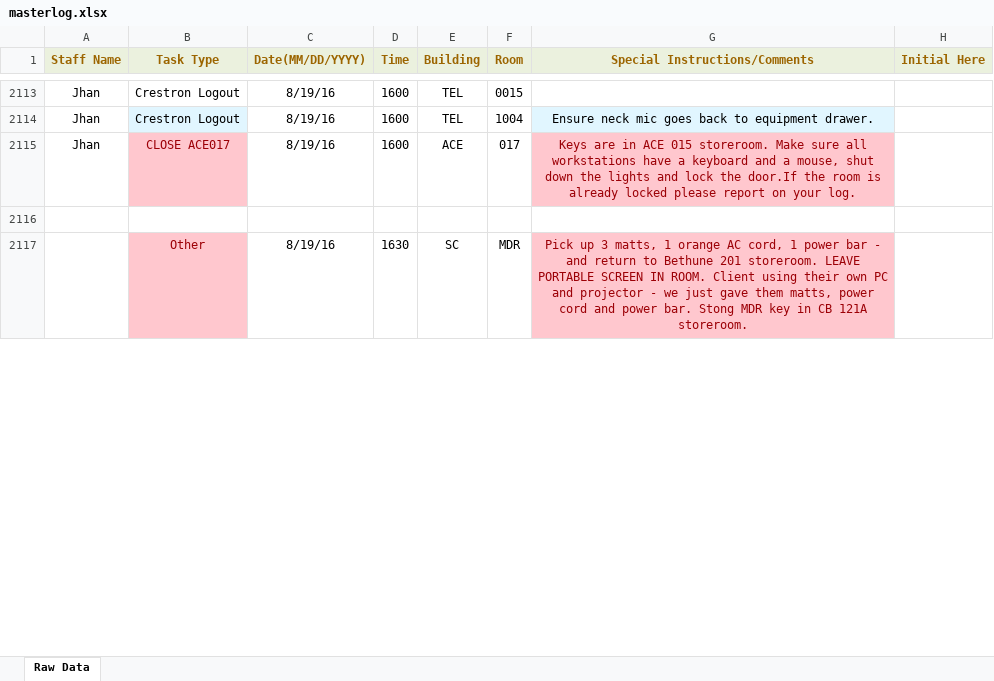
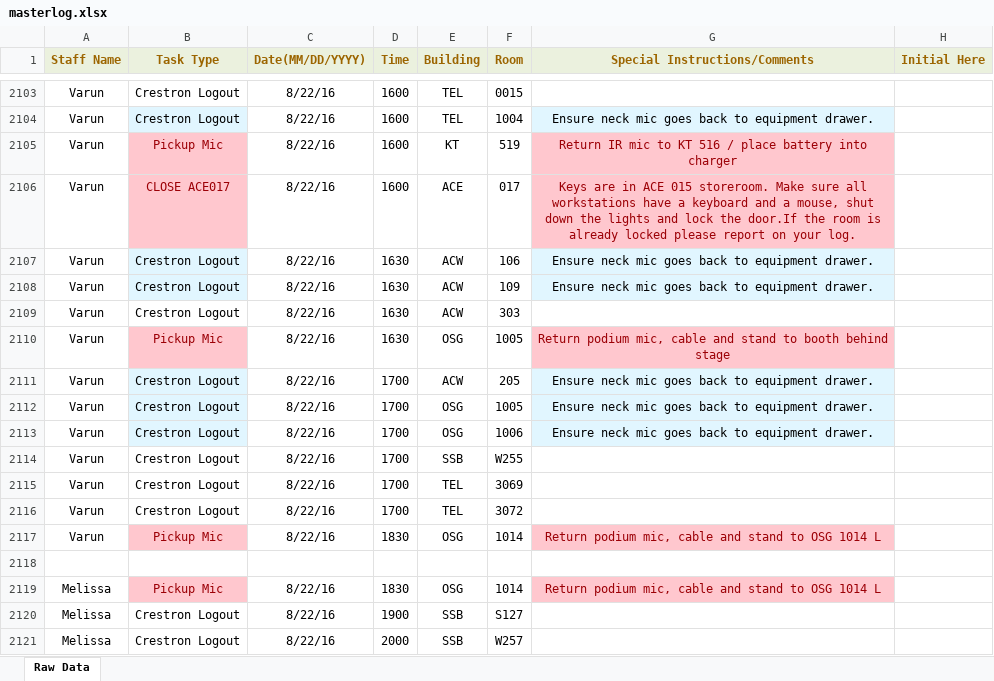
Before and after one commit to jhanperera/ClassOpsLogCreator, an Excel workbook: PW/masterlog.xlsx, sheet Raw Data, drawn as a sheet; only a part is shown, gaps mark what is left out; values as stored, in another font and other column widths than the file's, no borders; removed rows and columns are numbered as before the commit, all else as after; the diff covers the shown part only; the diff names each change by its address in the sheet, - before the commit and + after, or states it on an @@ line.

```diff
--- a/PW/masterlog.xlsx (sheet Raw Data)
+++ b/PW/masterlog.xlsx (sheet Raw Data)
-A2103:A2104 (Staff Name): Jhan
+A2103:A2104 (Staff Name): Varun
-C2103:C2104 (Date(MM/DD/YYYY)): 8/19/16
+C2103:C2104 (Date(MM/DD/YYYY)): 8/22/16
+row 2105: Varun | Pickup Mic | 8/22/16 | 1600 | KT | 519 | Return IR mic to KT 516 / place battery into charger
-A2106 (Staff Name): Jhan
+A2106 (Staff Name): Varun
-C2106 (Date(MM/DD/YYYY)): 8/19/16
+C2106 (Date(MM/DD/YYYY)): 8/22/16
+row 2107: Varun | Crestron Logout | 8/22/16 | 1630 | ACW | 106 | Ensure neck mic goes back to equipment drawer.
+row 2108: Varun | Crestron Logout | 8/22/16 | 1630 | ACW | 109 | Ensure neck mic goes back to equipment drawer.
+row 2109: Varun | Crestron Logout | 8/22/16 | 1630 | ACW | 303
+row 2110: Varun | Pickup Mic | 8/22/16 | 1630 | OSG | 1005 | Return podium mic, cable and stand to booth behind stage
+row 2111: Varun | Crestron Logout | 8/22/16 | 1700 | ACW | 205 | Ensure neck mic goes back to equipment drawer.
+row 2112: Varun | Crestron Logout | 8/22/16 | 1700 | OSG | 1005 | Ensure neck mic goes back to equipment drawer.
+row 2113: Varun | Crestron Logout | 8/22/16 | 1700 | OSG | 1006 | Ensure neck mic goes back to equipment drawer.
+row 2114: Varun | Crestron Logout | 8/22/16 | 1700 | SSB | W255
+row 2115: Varun | Crestron Logout | 8/22/16 | 1700 | TEL | 3069
+row 2116: Varun | Crestron Logout | 8/22/16 | 1700 | TEL | 3072
+row 2117: Varun | Pickup Mic | 8/22/16 | 1830 | OSG | 1014 | Return podium mic, cable and stand to OSG 1014 L
-row 2117:  | Other | 8/19/16 | 1630 | SC | MDR | Pick up 3 matts, 1 orange AC cord, 1 power bar - and return to Bethune 201 storeroom. LEAVE PORTABLE SCREEN IN ROOM. Client using their own PC and projector - we just gave them matts, power cord and power bar. Stong MDR key in CB 121A storeroom.
+row 2119: Melissa | Pickup Mic | 8/22/16 | 1830 | OSG | 1014 | Return podium mic, cable and stand to OSG 1014 L
+row 2120: Melissa | Crestron Logout | 8/22/16 | 1900 | SSB | S127
+row 2121: Melissa | Crestron Logout | 8/22/16 | 2000 | SSB | W257
```
Also changed, not shown: 49 added rows, 221 removed rows, 1 moved row and 106 edited cells elsewhere in this sheet, CLASSOPS/Derek/Derek's Log.xlsx, CLASSOPS/Raul/Raul's Log.xlsx, 4 other files.
